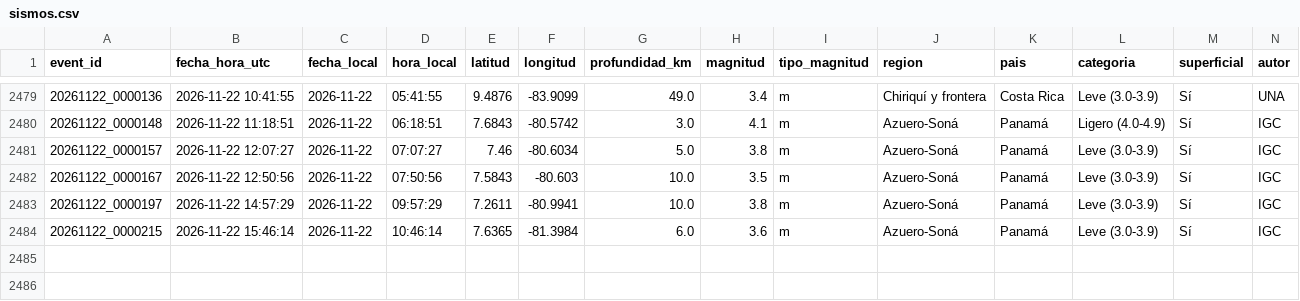
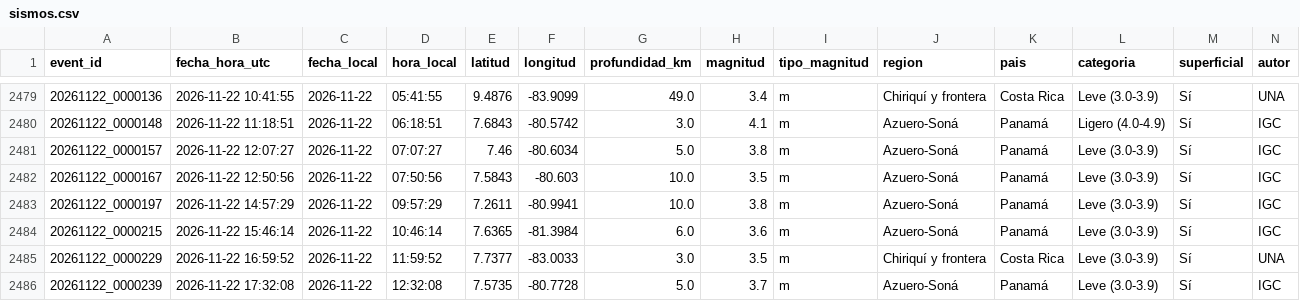
Before and after one commit to Margelinho/sismos-panama, a CSV file: data/sismos.csv, drawn as a sheet; only a part is shown, gaps mark what is left out; rows hold the shown columns only; the diff names each change by its address in the sheet, - before the commit and + after, or states it on an @@ line.

```diff
--- a/data/sismos.csv
+++ b/data/sismos.csv
+row 2485: 20261122_0000229 | 2026-11-22 16:59:52 | 2026-11-22 | 11:59:52 | 7.7377 | -83.0033 | 3.0 | 3.5 | m | Chiriquí y frontera | Costa Rica | Leve (3.0-3.9) | Sí | UNA
+row 2486: 20261122_0000239 | 2026-11-22 17:32:08 | 2026-11-22 | 12:32:08 | 7.5735 | -80.7728 | 5.0 | 3.7 | m | Azuero-Soná | Panamá | Leve (3.0-3.9) | Sí | IGC
```
